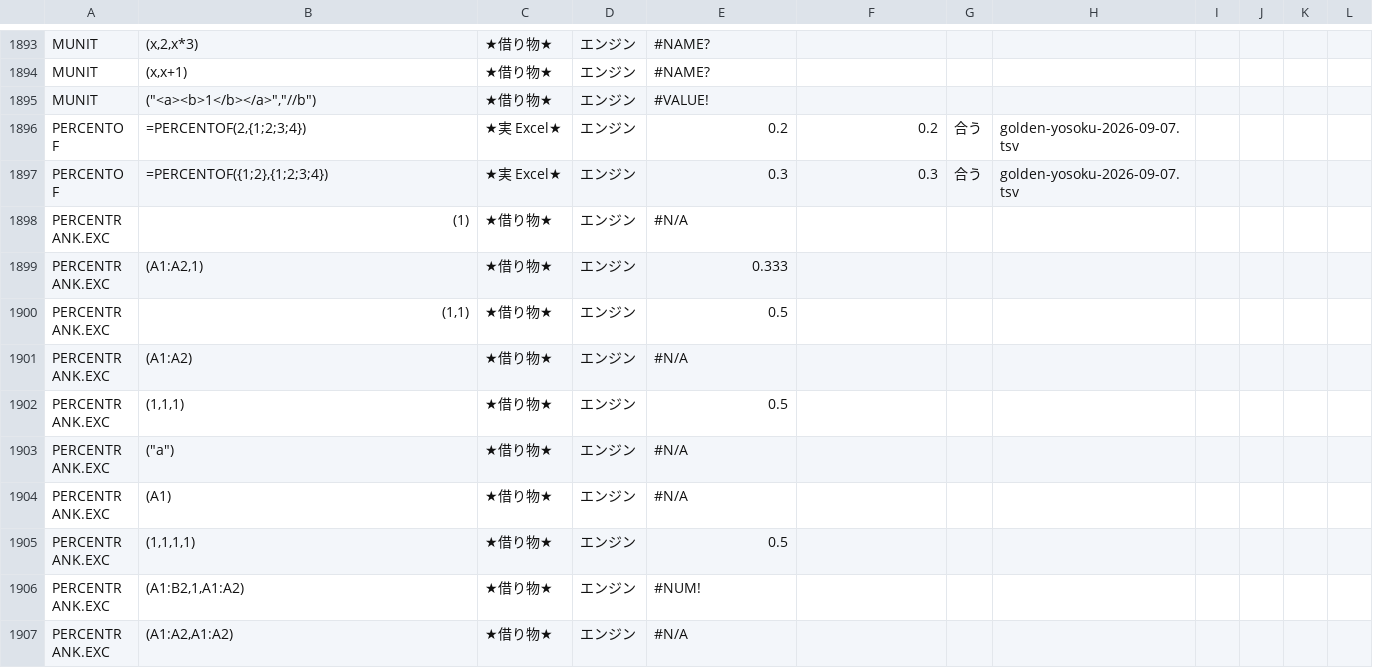
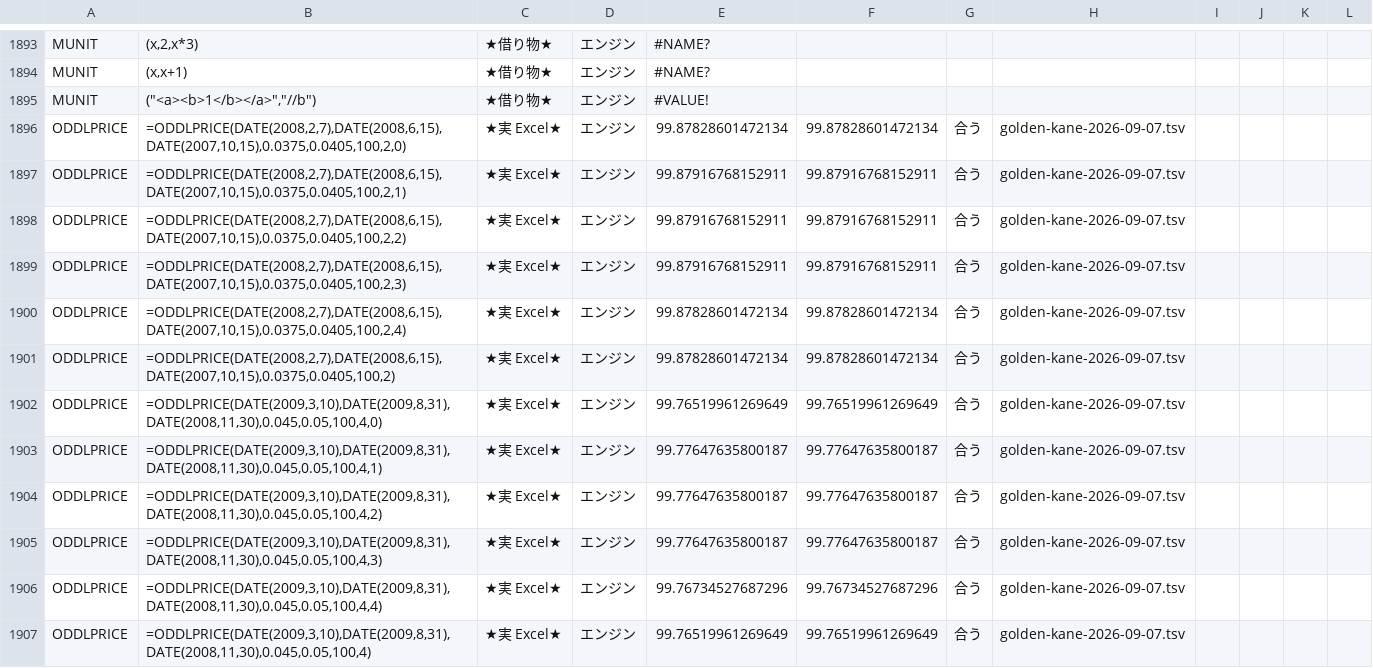
Before and after one commit to exally-zeroact/exally, a TSV file: docs/measured/golden-86-karimono-2026-09-15.tsv, drawn as a sheet; only a part is shown, gaps mark what is left out; the shorter side is filled out with more unchanged rows; the diff covers the shown part only.

```diff
--- a/docs/measured/golden-86-karimono-2026-09-15.tsv
+++ b/docs/measured/golden-86-karimono-2026-09-15.tsv
@@ -1897 +1897,13 @@ MUNIT	(x,x+1)	★借り物★	エンジン	#NAME?
 MUNIT	("<a><b>1</b></a>","//b")	★借り物★	エンジン	#VALUE!			
+ODDLPRICE	=ODDLPRICE(DATE(2008,2,7),DATE(2008,6,15),DATE(2007,10,15),0.0375,0.0405,100,2,0)	★実 Excel★	エンジン	99.87828601472134	99.87828601472134	合う	golden-kane-2026-09-07.tsv
+ODDLPRICE	=ODDLPRICE(DATE(2008,2,7),DATE(2008,6,15),DATE(2007,10,15),0.0375,0.0405,100,2,1)	★実 Excel★	エンジン	99.87916768152911	99.87916768152911	合う	golden-kane-2026-09-07.tsv
+ODDLPRICE	=ODDLPRICE(DATE(2008,2,7),DATE(2008,6,15),DATE(2007,10,15),0.0375,0.0405,100,2,2)	★実 Excel★	エンジン	99.87916768152911	99.87916768152911	合う	golden-kane-2026-09-07.tsv
+ODDLPRICE	=ODDLPRICE(DATE(2008,2,7),DATE(2008,6,15),DATE(2007,10,15),0.0375,0.0405,100,2,3)	★実 Excel★	エンジン	99.87916768152911	99.87916768152911	合う	golden-kane-2026-09-07.tsv
+ODDLPRICE	=ODDLPRICE(DATE(2008,2,7),DATE(2008,6,15),DATE(2007,10,15),0.0375,0.0405,100,2,4)	★実 Excel★	エンジン	99.87828601472134	99.87828601472134	合う	golden-kane-2026-09-07.tsv
+ODDLPRICE	=ODDLPRICE(DATE(2008,2,7),DATE(2008,6,15),DATE(2007,10,15),0.0375,0.0405,100,2)	★実 Excel★	エンジン	99.87828601472134	99.87828601472134	合う	golden-kane-2026-09-07.tsv
+ODDLPRICE	=ODDLPRICE(DATE(2009,3,10),DATE(2009,8,31),DATE(2008,11,30),0.045,0.05,100,4,0)	★実 Excel★	エンジン	99.76519961269649	99.76519961269649	合う	golden-kane-2026-09-07.tsv
+ODDLPRICE	=ODDLPRICE(DATE(2009,3,10),DATE(2009,8,31),DATE(2008,11,30),0.045,0.05,100,4,1)	★実 Excel★	エンジン	99.77647635800187	99.77647635800187	合う	golden-kane-2026-09-07.tsv
+ODDLPRICE	=ODDLPRICE(DATE(2009,3,10),DATE(2009,8,31),DATE(2008,11,30),0.045,0.05,100,4,2)	★実 Excel★	エンジン	99.77647635800187	99.77647635800187	合う	golden-kane-2026-09-07.tsv
+ODDLPRICE	=ODDLPRICE(DATE(2009,3,10),DATE(2009,8,31),DATE(2008,11,30),0.045,0.05,100,4,3)	★実 Excel★	エンジン	99.77647635800187	99.77647635800187	合う	golden-kane-2026-09-07.tsv
+ODDLPRICE	=ODDLPRICE(DATE(2009,3,10),DATE(2009,8,31),DATE(2008,11,30),0.045,0.05,100,4,4)	★実 Excel★	エンジン	99.76734527687296	99.76734527687296	合う	golden-kane-2026-09-07.tsv
+ODDLPRICE	=ODDLPRICE(DATE(2009,3,10),DATE(2009,8,31),DATE(2008,11,30),0.045,0.05,100,4)	★実 Excel★	エンジン	99.76519961269649	99.76519961269649	合う	golden-kane-2026-09-07.tsv
```
Also changed, not shown: 12 added rows and 3 edited cells elsewhere in this file, 7 other files.
